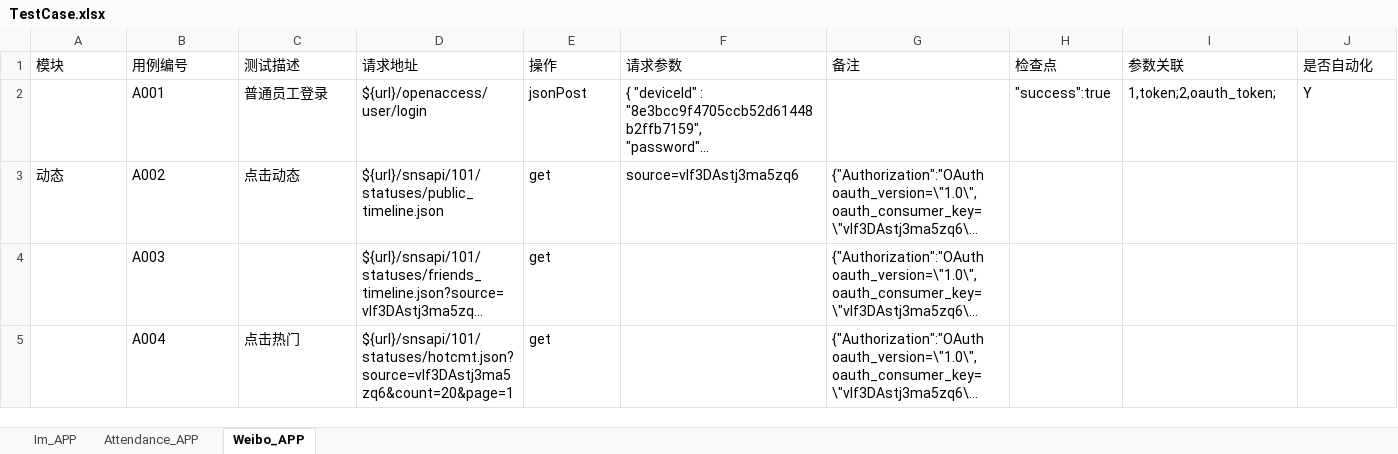
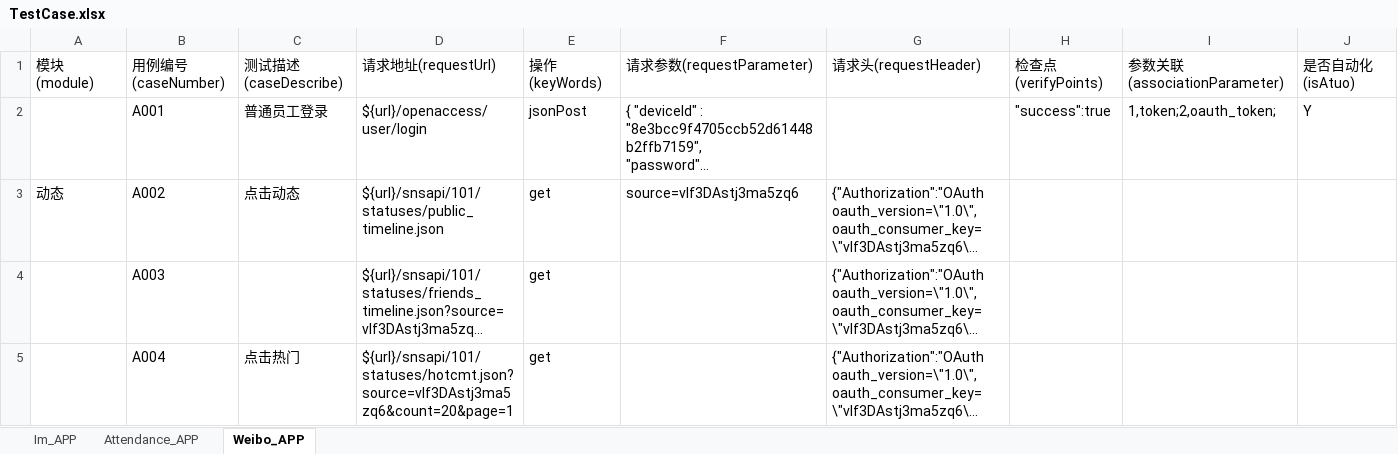
Before and after one commit to lugrayma/interface_auto_test_, an Excel workbook: interface_autotest/target/test-classes/TestCase.xlsx, sheet Weibo_APP, drawn as a sheet; only a part is shown; long unchanged cells end in …; values as stored, in another font and other column widths than the file's, no cell formats; removed rows and columns are numbered as before the commit, all else as after; the diff names each change by its address in the sheet, - before the commit and + after, or states it on an @@ line.

```diff
--- a/interface_autotest/target/test-classes/TestCase.xlsx (sheet Weibo_APP)
+++ b/interface_autotest/target/test-classes/TestCase.xlsx (sheet Weibo_APP)
-row 1: 模块 | 用例编号 | 测试描述 | 请求地址 | 操作 | 请求参数 | 备注 | 检查点 | 参数关联 | 是否自动化
+row 1: 模块(module) | 用例编号(caseNumber) | 测试描述(caseDescribe) | 请求地址(requestUrl) | 操作(keyWords) | 请求参数(requestParameter) | 请求头(requestHeader) | 检查点(verifyPoints) | 参数关联(associationParameter) | 是否自动化(isAtuo)
```
Also changed, not shown: sheet Attendance_APP, sheet Im_APP, cell formats, 22 other files.
